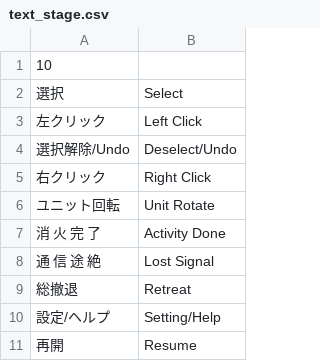
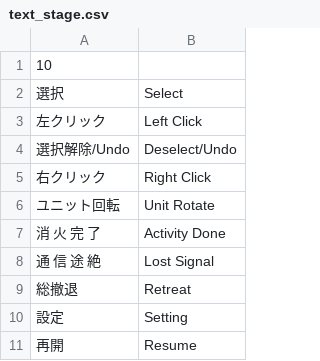
Before and after one commit to AlteNielsen/ExtinguishingContract, a CSV file: Assets/StreamingAssets/Contents/Text/Text/Files/text_stage.csv, drawn as a sheet.

```diff
--- a/Assets/StreamingAssets/Contents/Text/Text/Files/text_stage.csv
+++ b/Assets/StreamingAssets/Contents/Text/Text/Files/text_stage.csv
@@ -9,3 +9,3 @@
 総撤退,Retreat
-設定/ヘルプ,Setting/Help
+設定,Setting
 再開,Resume
```
Also changed, not shown: Assets/StreamingAssets/Contents/Text/Text/Files/text_title.csv.
